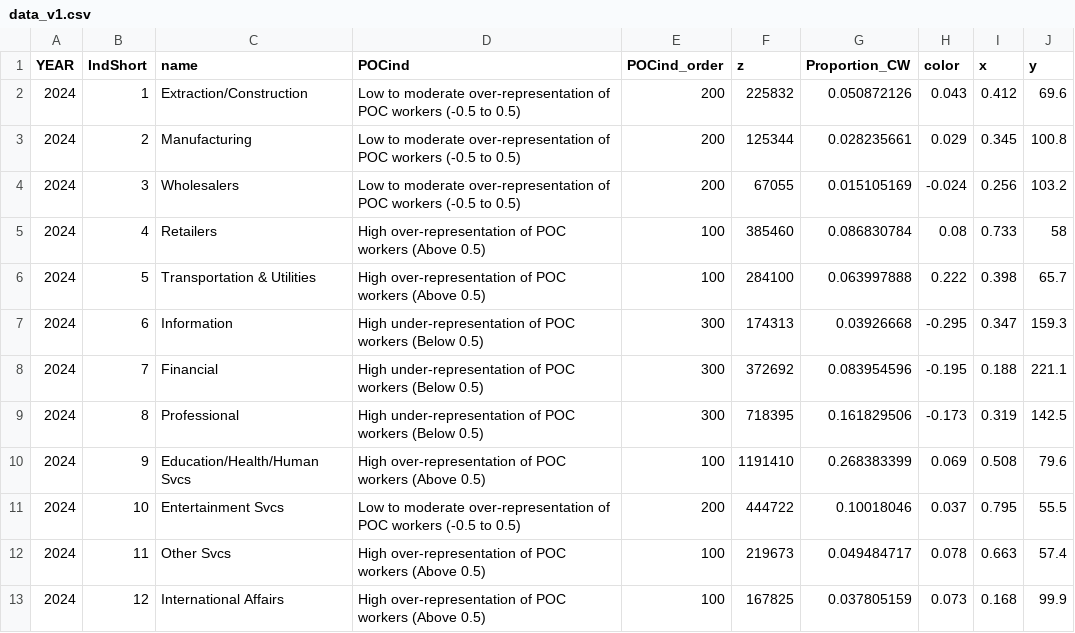
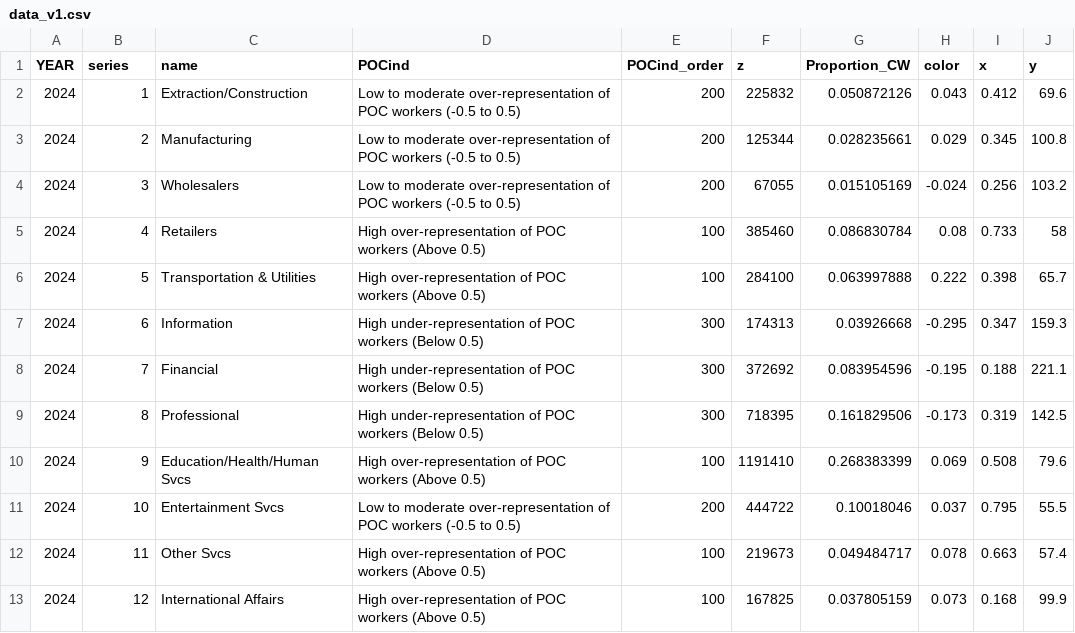
Before and after one commit to anhillnycopportunity/DS_pov2024_laborMarket_bubbleChart, a CSV file: data_v1.csv, drawn as a sheet.

Commit message:
altered csv

```diff
--- a/data_v1.csv
+++ b/data_v1.csv
@@ -1,2 +1,2 @@
-YEAR,IndShort,name,POCind,POCind_order,z,Proportion_CW,color,x,y
+YEAR,series,name,POCind,POCind_order,z,Proportion_CW,color,x,y
 2024,1,Extraction/Construction,Low to moderate over-representation of POC workers (-0.5 to 0.5),200,225832,0.050872126,0.043,0.412,69.6
```
